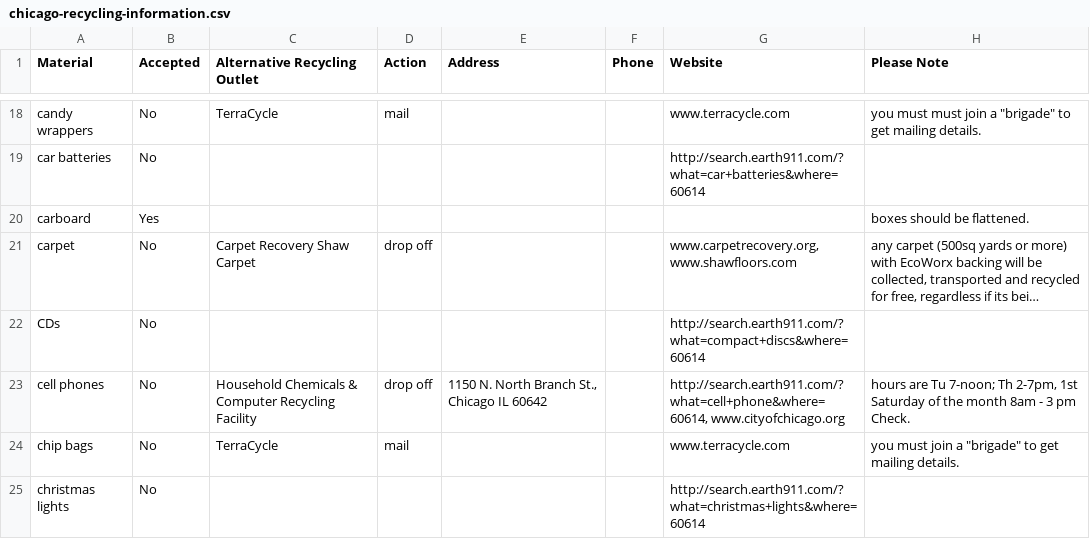
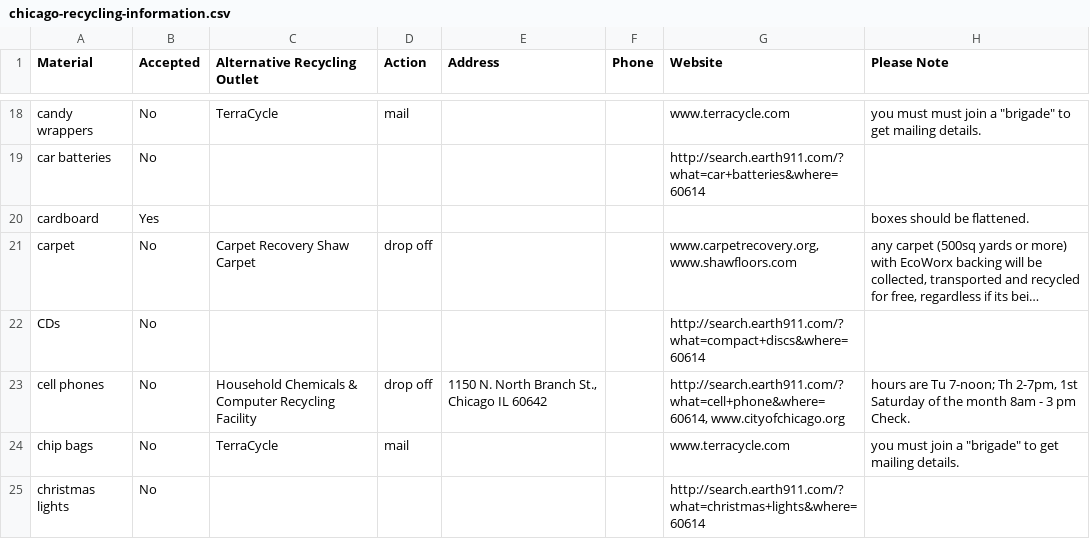
Before and after one commit to wade00/wally-ruby, a CSV file: public/chicago-recycling-information.csv, drawn as a sheet; only a part is shown, gaps mark what is left out; long unchanged cells end in …; the diff names each change by its address in the sheet, - before the commit and + after, or states it on an @@ line.

```diff
--- a/public/chicago-recycling-information.csv
+++ b/public/chicago-recycling-information.csv
-A20 (Material): carboard
+A20 (Material): cardboard
```
Also changed, not shown: 1 other file.
